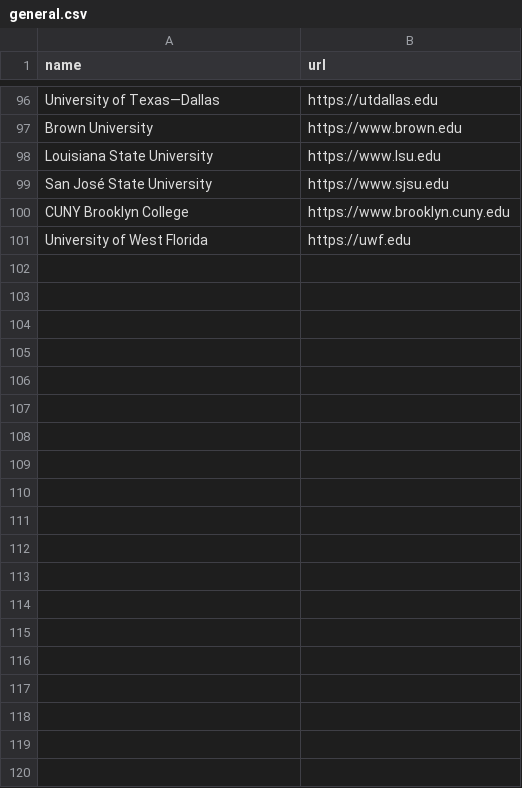
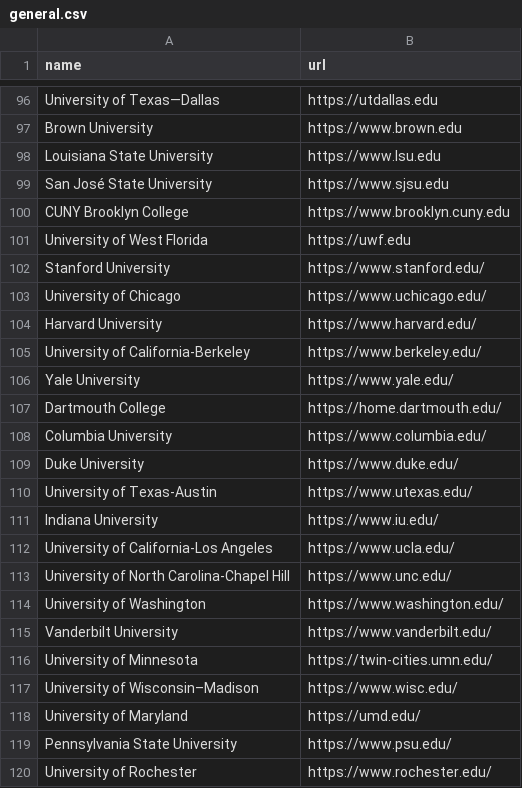
Before and after one commit to kevinzhang019/college-ai, a CSV file: preference_scraper/crawlers/colleges/general.csv, drawn as a sheet; only a part is shown, gaps mark what is left out; the diff covers the shown part only; the diff names each change by its address in the sheet, - before the commit and + after, or states it on an @@ line.

```diff
--- a/preference_scraper/crawlers/colleges/general.csv
+++ b/preference_scraper/crawlers/colleges/general.csv
+row 102: Stanford University | https://www.stanford.edu/
+row 103: University of Chicago | https://www.uchicago.edu/
+row 104: Harvard University | https://www.harvard.edu/
+row 105: University of California-Berkeley | https://www.berkeley.edu/
+row 106: Yale University | https://www.yale.edu/
+row 107: Dartmouth College | https://home.dartmouth.edu/
+row 108: Columbia University | https://www.columbia.edu/
+row 109: Duke University | https://www.duke.edu/
+row 110: University of Texas-Austin | https://www.utexas.edu/
+row 111: Indiana University | https://www.iu.edu/
+row 112: University of California-Los Angeles | https://www.ucla.edu/
+row 113: University of North Carolina-Chapel Hill | https://www.unc.edu/
+row 114: University of Washington | https://www.washington.edu/
+row 115: Vanderbilt University | https://www.vanderbilt.edu/
+row 116: University of Minnesota | https://twin-cities.umn.edu/
+row 117: University of Wisconsin–Madison | https://www.wisc.edu/
+row 118: University of Maryland | https://umd.edu/
+row 119: Pennsylvania State University | https://www.psu.edu/
+row 120: University of Rochester | https://www.rochester.edu/
```
Also changed, not shown: 23 added rows elsewhere in this file, preference_scraper/crawlers/colleges/computer science.csv, 2 other files.
